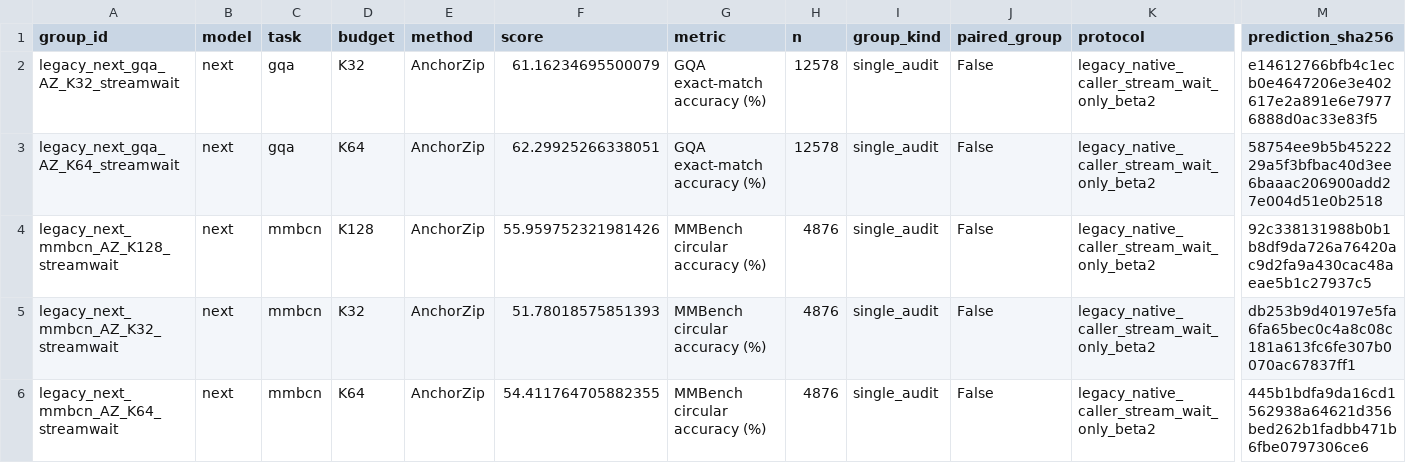
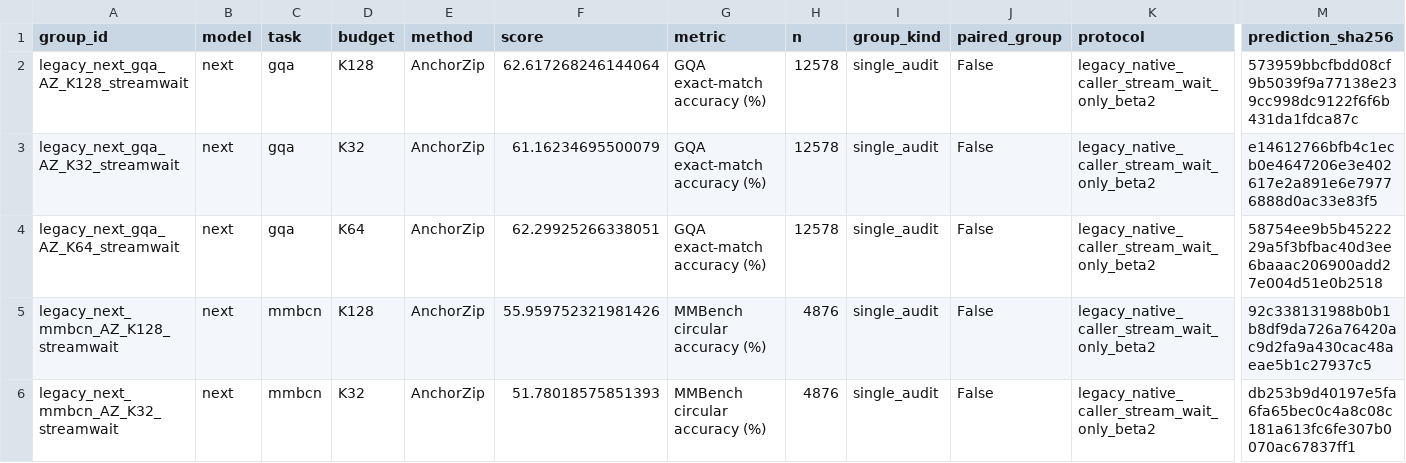
Before and after one commit to Code-Yan-ZX/EADP, a CSV file: Qwen_vl/outputs/anchor_completion_validation/records_20261003/audit_followup_20261008/published_results/repaired_legacy_results.csv, drawn as a sheet; only a part is shown, gaps mark what is left out; the shorter side is filled out with more unchanged rows; rows hold the shown columns only; the diff names each change by its address in the sheet, - before the commit and + after, or states it on an @@ line.

Commit message:
Publish completed EADP repair groups
Groups: legacy_next_gqa_AZ_K128_streamwait

Complete predictions, official score checks, runtime/protocol evidence and SHA256 manifests are archived per group. The live checkout index and user edits are preserved.

```diff
--- a/Qwen_vl/outputs/anchor_completion_validation/records_20261003/audit_followup_20261008/published_results/repaired_legacy_results.csv
+++ b/Qwen_vl/outputs/anchor_completion_validation/records_20261003/audit_followup_20261008/published_results/repaired_legacy_results.csv
+row 2: legacy_next_gqa_AZ_K128_streamwait | next | gqa | K128 | AnchorZip | 62.617268246144064 | GQA exact-match accuracy (%) | 12578 | single_audit | False | legacy_native_caller_stream_wait_only_beta2 | 573959bbcfbdd08cf9b5039f9a77138e239cc998dc9122f6f6b431da1fdca87c
```
Also changed, not shown: 3 other files.
